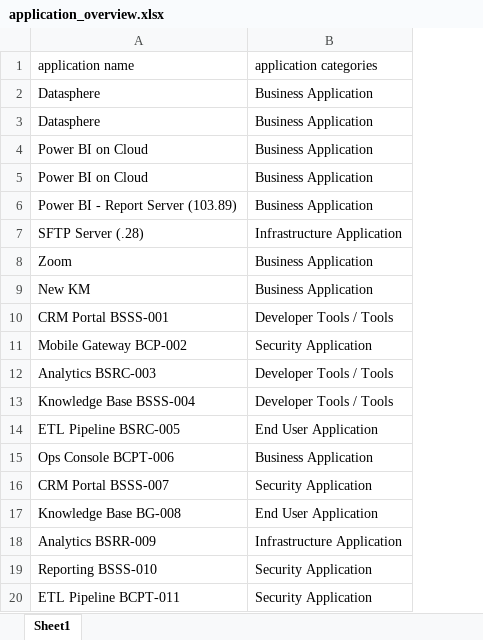
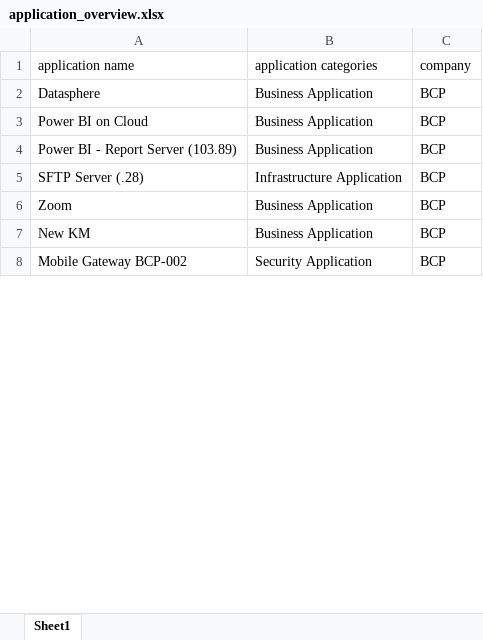
Before and after one commit to Sinner311/app-inventory-script, an Excel workbook: output/application_overview/application_overview.xlsx, sheet Sheet1, drawn as a sheet; only a part is shown; values as stored, in another font and other column widths than the file's, no borders; removed rows and columns are numbered as before the commit, all else as after; the diff covers the shown part only; the diff names each change by its address in the sheet, - before the commit and + after, or states it on an @@ line.

```diff
--- a/output/application_overview/application_overview.xlsx (sheet Sheet1)
+++ b/output/application_overview/application_overview.xlsx (sheet Sheet1)
+column C (company), rows 2-8: all BCP
-row 3: Datasphere | Business Application
-row 4: Power BI on Cloud | Business Application
-row 10: CRM Portal BSSS-001 | Developer Tools / Tools
-row 12: Analytics BSRC-003 | Developer Tools / Tools
-row 13: Knowledge Base BSSS-004 | Developer Tools / Tools
-row 14: ETL Pipeline BSRC-005 | End User Application
-row 15: Ops Console BCPT-006 | Business Application
-row 16: CRM Portal BSSS-007 | Security Application
-row 17: Knowledge Base BG-008 | End User Application
-row 18: Analytics BSRR-009 | Infrastructure Application
-row 19: Reporting BSSS-010 | Security Application
-row 20: ETL Pipeline BCPT-011 | Security Application
```
Also changed, not shown: 38 removed rows elsewhere in this sheet, 2 other files.
